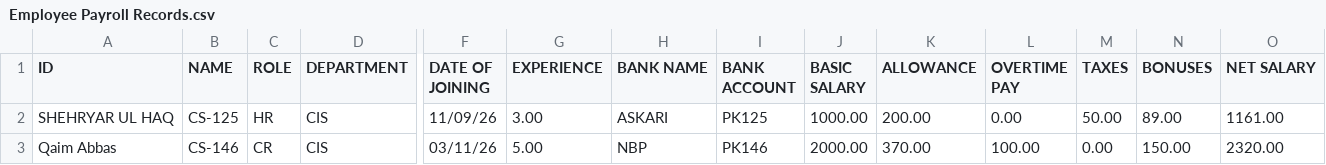
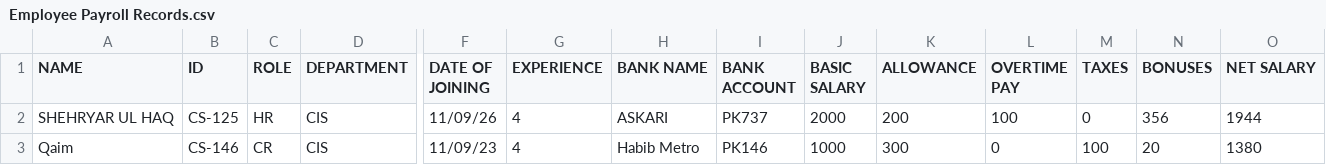
Before and after one commit to Muhammad-Bilal-126/Employee-Payroll-Management-System, a CSV file: Employee Payroll Records.csv, drawn as a sheet; only a part is shown, gaps mark what is left out; removed rows and columns are numbered as before the commit, all else as after; rows hold the shown columns only; the diff names each change by its address in the sheet, - before the commit and + after, or states it on an @@ line.

Commit message:
Add files via upload

```diff
--- a/Employee Payroll Records.csv
+++ b/Employee Payroll Records.csv
-A1: ID
+A1: NAME
-B1: NAME
+B1: ID
-G2 (EXPERIENCE): 3.00
+G2 (EXPERIENCE): 4
-I2 (BANK ACCOUNT): PK125
+I2 (BANK ACCOUNT): PK737
-J2 (BASIC SALARY): 1000.00
+J2 (BASIC SALARY): 2000
-K2 (ALLOWANCE): 200.00
+K2 (ALLOWANCE): 200
-L2 (OVERTIME PAY): 0.00
+L2 (OVERTIME PAY): 100
-M2 (TAXES): 50.00
+M2 (TAXES): 0
-N2 (BONUSES): 89.00
+N2 (BONUSES): 356
-O2 (NET SALARY): 1161.00
+O2 (NET SALARY): 1944
-row 3: Qaim Abbas | CS-146 | CR | CIS | 03/11/26 | 5.00 | NBP | PK146 | 2000.00 | 370.00 | 100.00 | 0.00 | 150.00 | 2320.00
+row 3: Qaim | CS-146 | CR | CIS | 11/09/23 | 4 | Habib Metro | PK146 | 1000 | 300 | 0 | 100 | 20 | 1380
```
